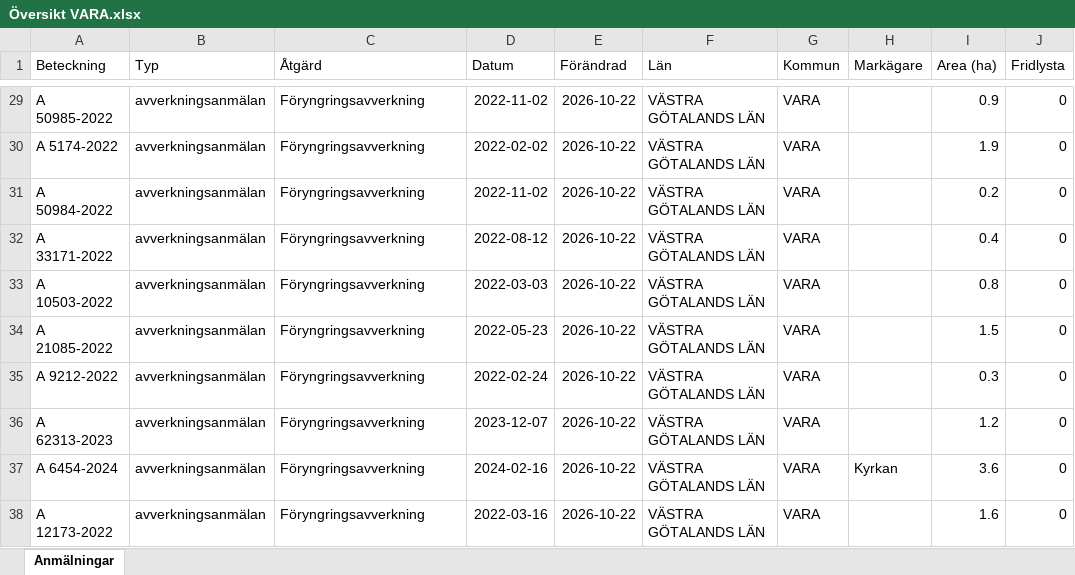
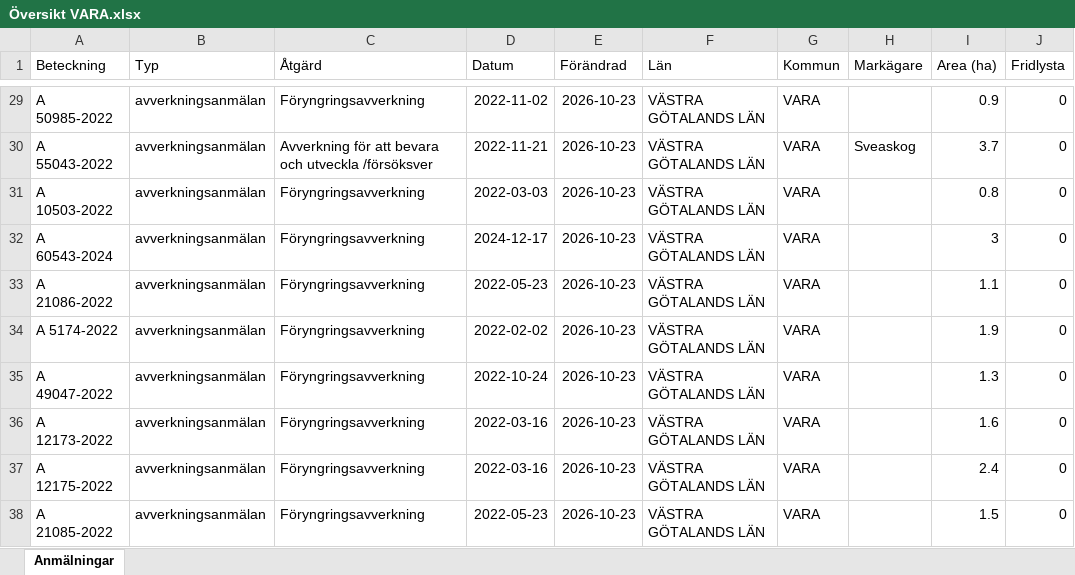
Before and after one commit to klasma/Logging_1470, an Excel workbook: Översikt VARA.xlsx, sheet Anmälningar, drawn as a sheet; only a part is shown, gaps mark what is left out; values as stored, in another font and other column widths than the file's, no borders; the diff covers the shown part only; the diff names each change by its address in the sheet, - before the commit and + after, or states it on an @@ line.

```diff
--- a/Översikt VARA.xlsx (sheet Anmälningar)
+++ b/Översikt VARA.xlsx (sheet Anmälningar)
-E29:E38 (Förändrad): 2026-10-22
+E29:E38 (Förändrad): 2026-10-23
-A30 (Beteckning): A 5174-2022
+A30 (Beteckning): A 55043-2022
-C30 (Åtgärd): Föryngringsavverkning
+C30 (Åtgärd): Avverkning för att bevara och utveckla /försöksver
-D30 (Datum): 2022-02-02
+D30 (Datum): 2022-11-21
-H30 (Markägare): (empty)
+H30 (Markägare): Sveaskog
-I30 (Area (ha)): 1.9
+I30 (Area (ha)): 3.7
-A31 (Beteckning): A 50984-2022
+A31 (Beteckning): A 10503-2022
-D31 (Datum): 2022-11-02
+D31 (Datum): 2022-03-03
-I31 (Area (ha)): 0.2
+I31 (Area (ha)): 0.8
-A32 (Beteckning): A 33171-2022
+A32 (Beteckning): A 60543-2024
-D32 (Datum): 2022-08-12
+D32 (Datum): 2024-12-17
-I32 (Area (ha)): 0.4
+I32 (Area (ha)): 3
-A33 (Beteckning): A 10503-2022
+A33 (Beteckning): A 21086-2022
-D33 (Datum): 2022-03-03
+D33 (Datum): 2022-05-23
-I33 (Area (ha)): 0.8
+I33 (Area (ha)): 1.1
-A34 (Beteckning): A 21085-2022
+A34 (Beteckning): A 5174-2022
-D34 (Datum): 2022-05-23
+D34 (Datum): 2022-02-02
-I34 (Area (ha)): 1.5
+I34 (Area (ha)): 1.9
-A35 (Beteckning): A 9212-2022
+A35 (Beteckning): A 49047-2022
-D35 (Datum): 2022-02-24
+D35 (Datum): 2022-10-24
-I35 (Area (ha)): 0.3
+I35 (Area (ha)): 1.3
-A36 (Beteckning): A 62313-2023
+A36 (Beteckning): A 12173-2022
-D36 (Datum): 2023-12-07
+D36 (Datum): 2022-03-16
-I36 (Area (ha)): 1.2
+I36 (Area (ha)): 1.6
-A37 (Beteckning): A 6454-2024
+A37 (Beteckning): A 12175-2022
-D37 (Datum): 2024-02-16
+D37 (Datum): 2022-03-16
-H37 (Markägare): Kyrkan
+H37 (Markägare): (empty)
-I37 (Area (ha)): 3.6
+I37 (Area (ha)): 2.4
-A38 (Beteckning): A 12173-2022
+A38 (Beteckning): A 21085-2022
-D38 (Datum): 2022-03-16
+D38 (Datum): 2022-05-23
-I38 (Area (ha)): 1.6
+I38 (Area (ha)): 1.5
```
Also changed, not shown: 1014 edited cells elsewhere in this sheet, artfynd/A 11270-2025 artfynd.xlsx, artfynd/A 33920-2026 artfynd.xlsx, 36 other files.
